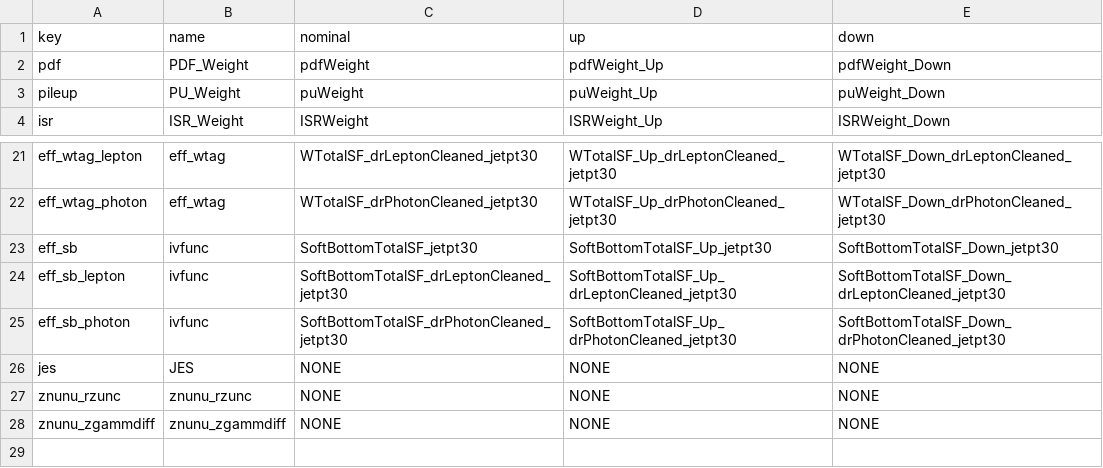
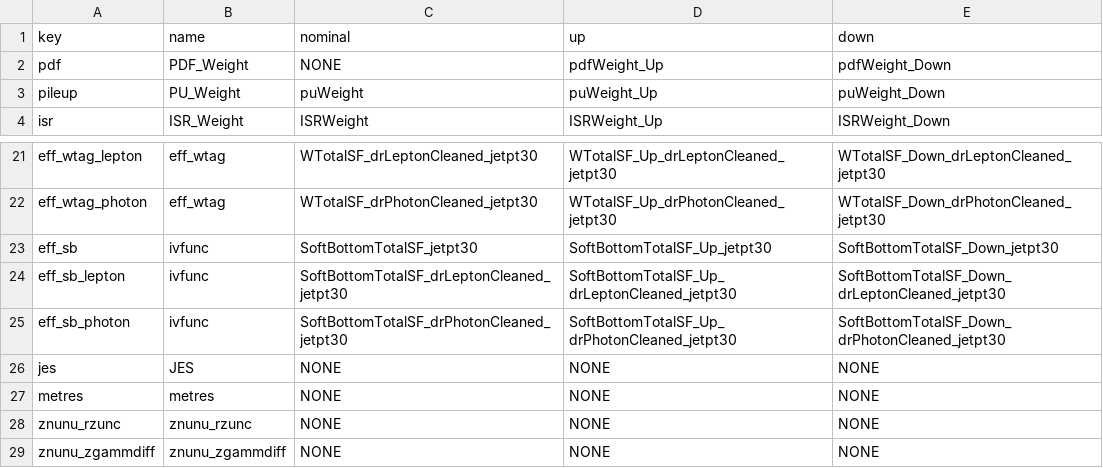
Before and after one commit to susy2015/ZInvisible, a CSV file: Tools/systematics.csv, drawn as a sheet; only a part is shown, gaps mark what is left out.

Commit message:
Add metres to syst map. remove pdf weight nominal.

```diff
--- a/Tools/systematics.csv
+++ b/Tools/systematics.csv
@@ -1,3 +1,3 @@
 key,name,nominal,up,down
-pdf,PDF_Weight,pdfWeight,pdfWeight_Up,pdfWeight_Down
+pdf,PDF_Weight,NONE,pdfWeight_Up,pdfWeight_Down
 pileup,PU_Weight,puWeight,puWeight_Up,puWeight_Down
@@ -26,2 +26,3 @@ eff_sb_photon,ivfunc,SoftBottomTotalSF_drPhotonCleaned_jetpt30,SoftBottomTotalSF
 jes,JES,NONE,NONE,NONE
+metres,metres,NONE,NONE,NONE
 znunu_rzunc,znunu_rzunc,NONE,NONE,NONE
```
Also changed, not shown: 1 other file.
